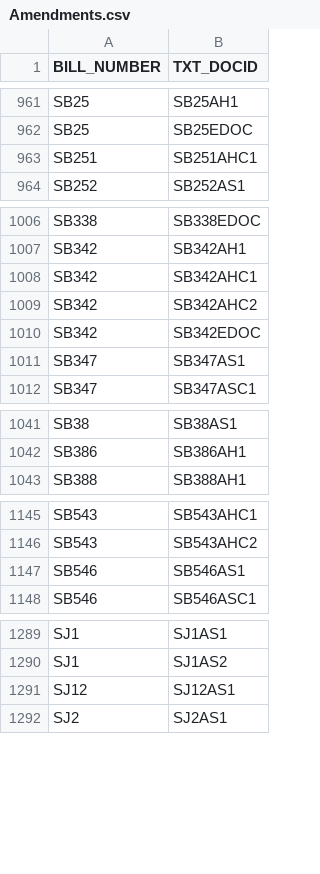
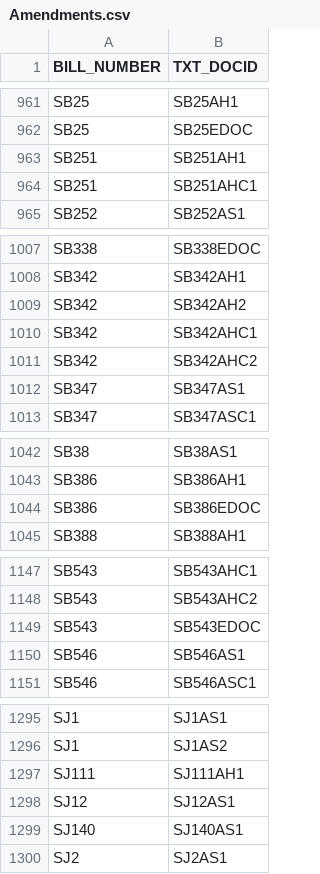
Before and after one commit to kyle-engler/va-legislature-datasette, a CSV file: va_legislature_datasette/lis_data/Amendments.csv, drawn as a sheet; only a part is shown, gaps mark what is left out; the diff covers the shown part only.

```diff
--- a/va_legislature_datasette/lis_data/Amendments.csv
+++ b/va_legislature_datasette/lis_data/Amendments.csv
@@ -962,2 +962,3 @@
 "SB25           ","SB25EDOC            "
+"SB251          ","SB251AH1            "
 "SB251          ","SB251AHC1           "
@@ -1007,5 +1008,5 @@
 "SB342          ","SB342AH1            "
+"SB342          ","SB342AH2            "
 "SB342          ","SB342AHC1           "
 "SB342          ","SB342AHC2           "
-"SB342          ","SB342EDOC           "
 "SB347          ","SB347AS1            "
@@ -1042,2 +1043,3 @@
 "SB386          ","SB386AH1            "
+"SB386          ","SB386EDOC           "
 "SB388          ","SB388AH1            "
@@ -1146,2 +1148,3 @@
 "SB543          ","SB543AHC2           "
+"SB543          ","SB543EDOC           "
 "SB546          ","SB546AS1            "
@@ -1290,3 +1296,5 @@
 "SJ1            ","SJ1AS2              "
+"SJ111          ","SJ111AH1            "
 "SJ12           ","SJ12AS1             "
+"SJ140          ","SJ140AS1            "
 "SJ2            ","SJ2AS1              "
```
Also changed, not shown: 3 added rows elsewhere in this file, 7 other files.
